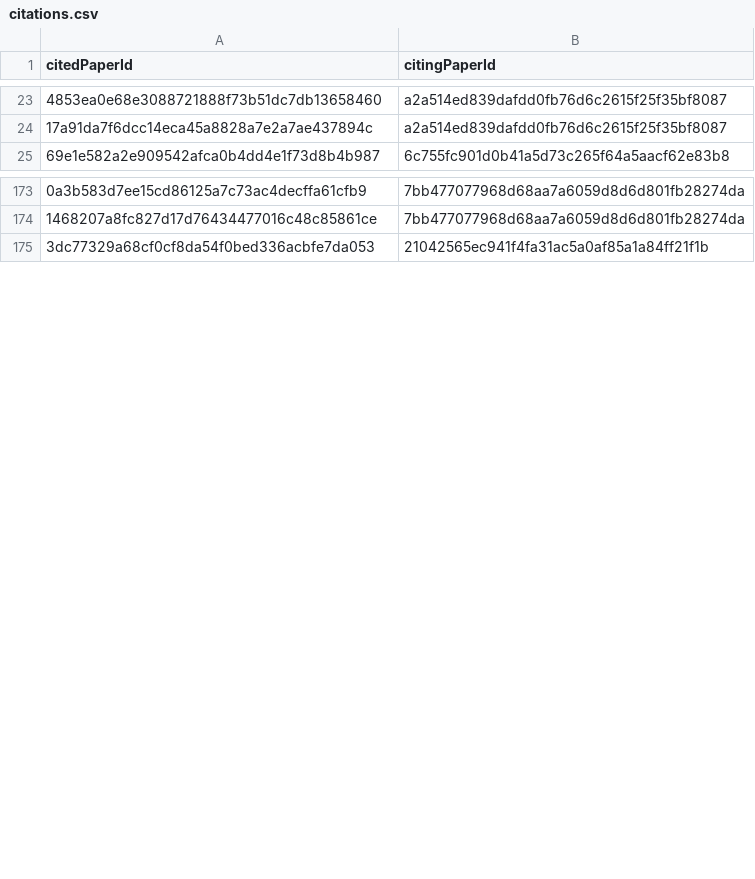
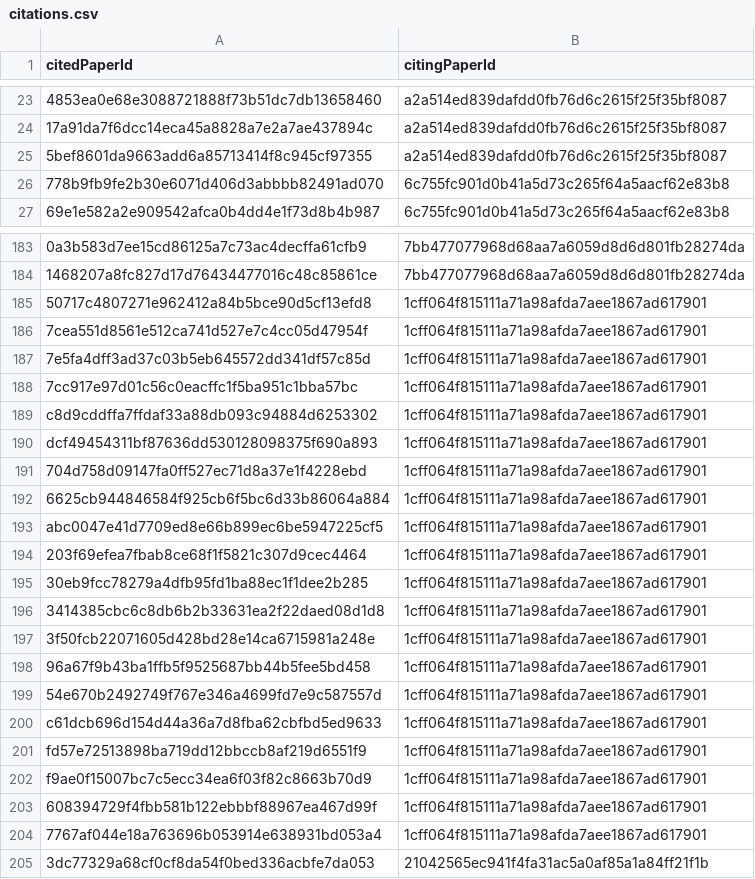
Before and after one commit to JuleGri/Semantics, a CSV file: CSVfiles/citations.csv, drawn as a sheet; only a part is shown, gaps mark what is left out; the diff covers the shown part only; the diff names each change by its address in the sheet, - before the commit and + after, or states it on an @@ line.

```diff
--- a/CSVfiles/citations.csv
+++ b/CSVfiles/citations.csv
+row 25: 5bef8601da9663add6a85713414f8c945cf97355 | a2a514ed839dafdd0fb76d6c2615f25f35bf8087
+row 26: 778b9fb9fe2b30e6071d406d3abbbb82491ad070 | 6c755fc901d0b41a5d73c265f64a5aacf62e83b8
+row 185: 50717c4807271e962412a84b5bce90d5cf13efd8 | 1cff064f815111a71a98afda7aee1867ad617901
+row 186: 7cea551d8561e512ca741d527e7c4cc05d47954f | 1cff064f815111a71a98afda7aee1867ad617901
+row 187: 7e5fa4dff3ad37c03b5eb645572dd341df57c85d | 1cff064f815111a71a98afda7aee1867ad617901
+row 188: 7cc917e97d01c56c0eacffc1f5ba951c1bba57bc | 1cff064f815111a71a98afda7aee1867ad617901
+row 189: c8d9cddffa7ffdaf33a88db093c94884d6253302 | 1cff064f815111a71a98afda7aee1867ad617901
+row 190: dcf49454311bf87636dd530128098375f690a893 | 1cff064f815111a71a98afda7aee1867ad617901
+row 191: 704d758d09147fa0ff527ec71d8a37e1f4228ebd | 1cff064f815111a71a98afda7aee1867ad617901
+row 192: 6625cb944846584f925cb6f5bc6d33b86064a884 | 1cff064f815111a71a98afda7aee1867ad617901
+row 193: abc0047e41d7709ed8e66b899ec6be5947225cf5 | 1cff064f815111a71a98afda7aee1867ad617901
+row 194: 203f69efea7fbab8ce68f1f5821c307d9cec4464 | 1cff064f815111a71a98afda7aee1867ad617901
+row 195: 30eb9fcc78279a4dfb95fd1ba88ec1f1dee2b285 | 1cff064f815111a71a98afda7aee1867ad617901
+row 196: 3414385cbc6c8db6b2b33631ea2f22daed08d1d8 | 1cff064f815111a71a98afda7aee1867ad617901
+row 197: 3f50fcb22071605d428bd28e14ca6715981a248e | 1cff064f815111a71a98afda7aee1867ad617901
+row 198: 96a67f9b43ba1ffb5f9525687bb44b5fee5bd458 | 1cff064f815111a71a98afda7aee1867ad617901
+row 199: 54e670b2492749f767e346a4699fd7e9c587557d | 1cff064f815111a71a98afda7aee1867ad617901
+row 200: c61dcb696d154d44a36a7d8fba62cbfbd5ed9633 | 1cff064f815111a71a98afda7aee1867ad617901
+row 201: fd57e72513898ba719dd12bbccb8af219d6551f9 | 1cff064f815111a71a98afda7aee1867ad617901
+row 202: f9ae0f15007bc7c5ecc34ea6f03f82c8663b70d9 | 1cff064f815111a71a98afda7aee1867ad617901
+row 203: 608394729f4fbb581b122ebbbf88967ea467d99f | 1cff064f815111a71a98afda7aee1867ad617901
+row 204: 7767af044e18a763696b053914e638931bd053a4 | 1cff064f815111a71a98afda7aee1867ad617901
```
Also changed, not shown: 9 added rows, 11 removed rows and 1 moved row elsewhere in this file, CSVfiles/authors.csv, CSVfiles/papers.csv, 17 other files.
